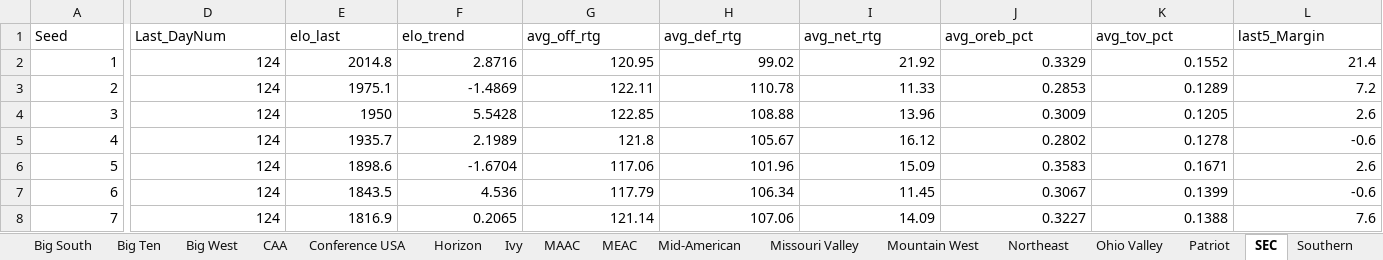
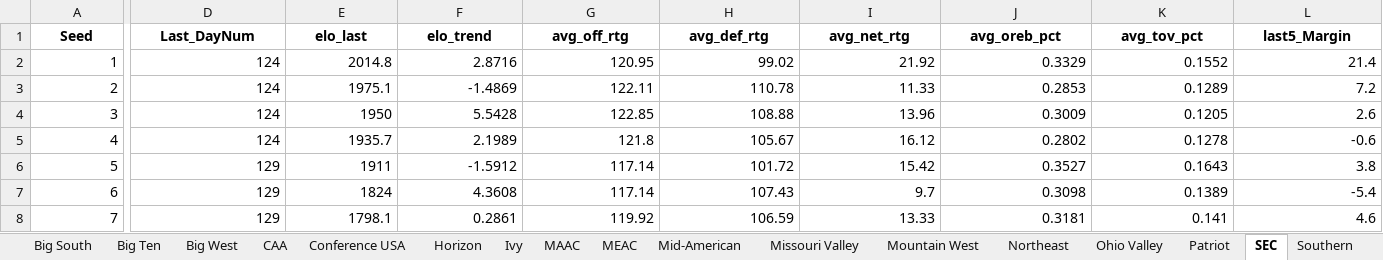
Before and after one commit to egomaniacsfantasy/EgomaniacsBracket, an Excel workbook: conf_team_stats_2026.xlsx, sheet SEC, drawn as a sheet; only a part is shown, gaps mark what is left out; values as stored, in another font and other column widths than the file's, no borders; the diff covers the shown part only; the diff names each change by its address in the sheet, - before the commit and + after, or states it on an @@ line.

```diff
--- a/conf_team_stats_2026.xlsx (sheet SEC)
+++ b/conf_team_stats_2026.xlsx (sheet SEC)
@@ A1:L1 bold: off → on, alignment: left → center @@
-D6:D8 (Last_DayNum): 124
+D6:D8 (Last_DayNum): 129
-E6 (elo_last): 1898.6
+E6 (elo_last): 1911
-F6 (elo_trend): -1.6704
+F6 (elo_trend): -1.5912
-G6 (avg_off_rtg): 117.06
+G6 (avg_off_rtg): 117.14
-H6 (avg_def_rtg): 101.96
+H6 (avg_def_rtg): 101.72
-I6 (avg_net_rtg): 15.09
+I6 (avg_net_rtg): 15.42
-J6 (avg_oreb_pct): 0.3583
+J6 (avg_oreb_pct): 0.3527
-K6 (avg_tov_pct): 0.1671
+K6 (avg_tov_pct): 0.1643
-L6 (last5_Margin): 2.6
+L6 (last5_Margin): 3.8
-E7 (elo_last): 1843.5
+E7 (elo_last): 1824
-F7 (elo_trend): 4.536
+F7 (elo_trend): 4.3608
-G7 (avg_off_rtg): 117.79
+G7 (avg_off_rtg): 117.14
-H7 (avg_def_rtg): 106.34
+H7 (avg_def_rtg): 107.43
-I7 (avg_net_rtg): 11.45
+I7 (avg_net_rtg): 9.7
-J7 (avg_oreb_pct): 0.3067
+J7 (avg_oreb_pct): 0.3098
-K7 (avg_tov_pct): 0.1399
+K7 (avg_tov_pct): 0.1389
-L7 (last5_Margin): -0.6
+L7 (last5_Margin): -5.4
-E8 (elo_last): 1816.9
+E8 (elo_last): 1798.1
-F8 (elo_trend): 0.2065
+F8 (elo_trend): 0.2861
-G8 (avg_off_rtg): 121.14
+G8 (avg_off_rtg): 119.92
-H8 (avg_def_rtg): 107.06
+H8 (avg_def_rtg): 106.59
-I8 (avg_net_rtg): 14.09
+I8 (avg_net_rtg): 13.33
-J8 (avg_oreb_pct): 0.3227
+J8 (avg_oreb_pct): 0.3181
-K8 (avg_tov_pct): 0.1388
+K8 (avg_tov_pct): 0.141
-L8 (last5_Margin): 7.6
+L8 (last5_Margin): 4.6
```
Also changed, not shown: 53 edited cells and cell formats elsewhere in this sheet, sheet Mid-American, sheet Mountain West, sheet Atlantic 10, sheet ACC, sheet Big Ten, sheet Big East, 24 more sheets, conf_matchup_probs_2026.xlsx, conf_tourney_preds_2026.xlsx, 14 other files.
